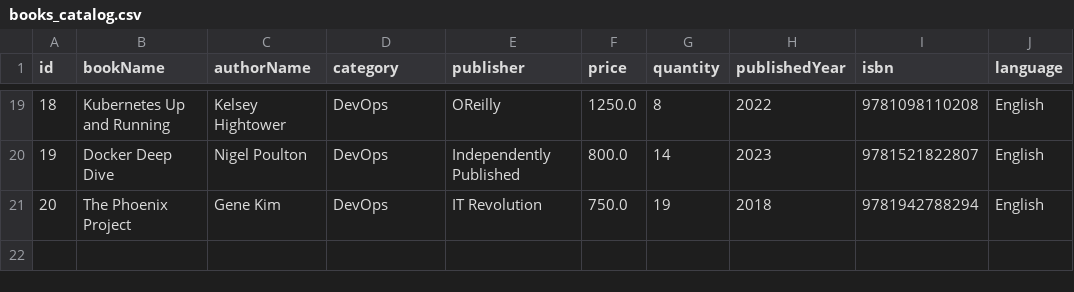
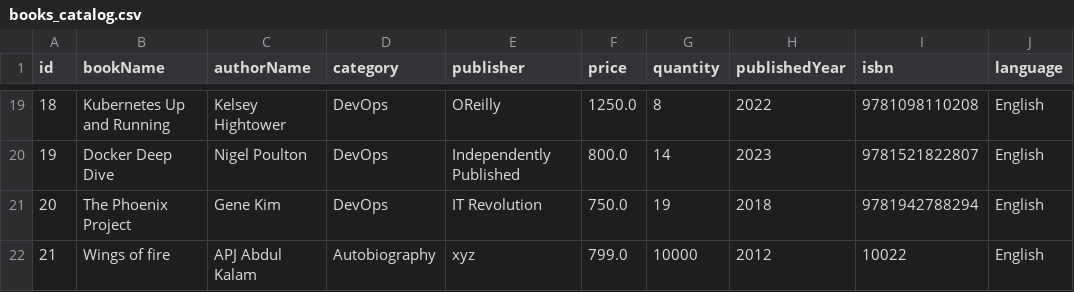
Before and after one commit to AkshayHole80/ReadSphere, a CSV file: src/main/resources/books_catalog.csv, drawn as a sheet; only a part is shown, gaps mark what is left out; the diff names each change by its address in the sheet, - before the commit and + after, or states it on an @@ line.

```diff
--- a/src/main/resources/books_catalog.csv
+++ b/src/main/resources/books_catalog.csv
+row 22: 21 | Wings of fire | APJ Abdul Kalam | Autobiography | xyz | 799.0 | 10000 | 2012 | 10022 | English
```
Also changed, not shown: 10 other files.
